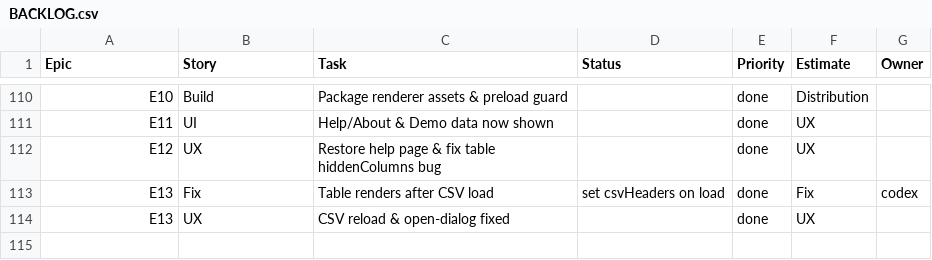
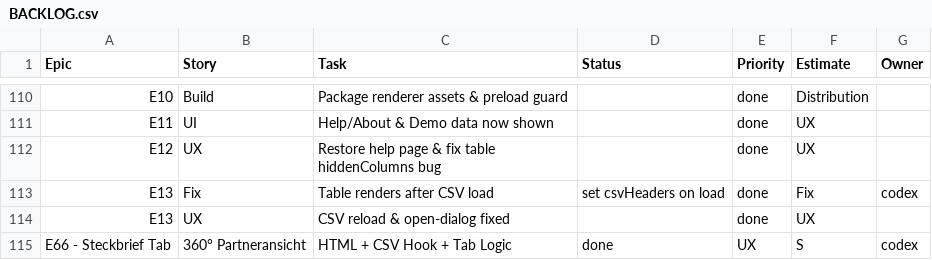
Before and after one commit to jorgemuc/partner-dashboard-clean, a CSV file: BACKLOG.csv, drawn as a sheet; only a part is shown, gaps mark what is left out; the diff names each change by its address in the sheet, - before the commit and + after, or states it on an @@ line.

Commit message:
Add Steckbrief profile view

```diff
--- a/BACKLOG.csv
+++ b/BACKLOG.csv
+row 115: E66 - Steckbrief Tab | 360° Partneransicht | HTML + CSV Hook + Tab Logic | done | UX | S | codex
```
Also changed, not shown: 6 other files.
